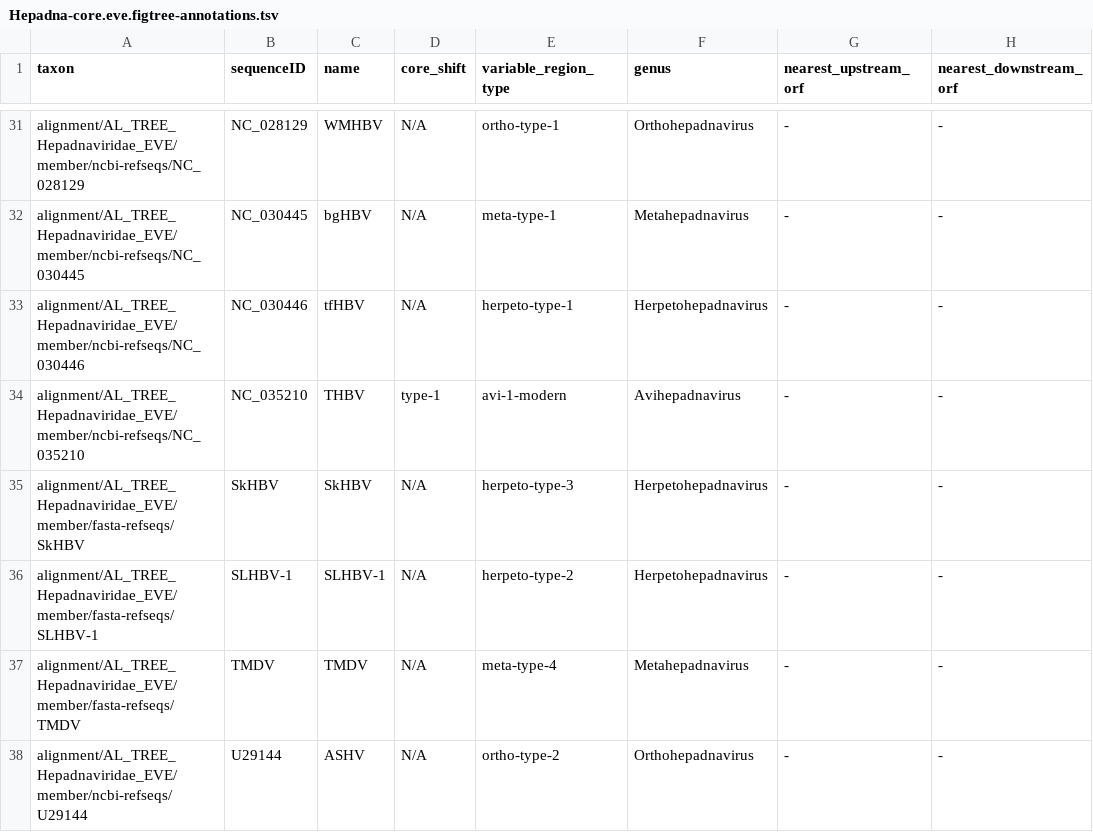
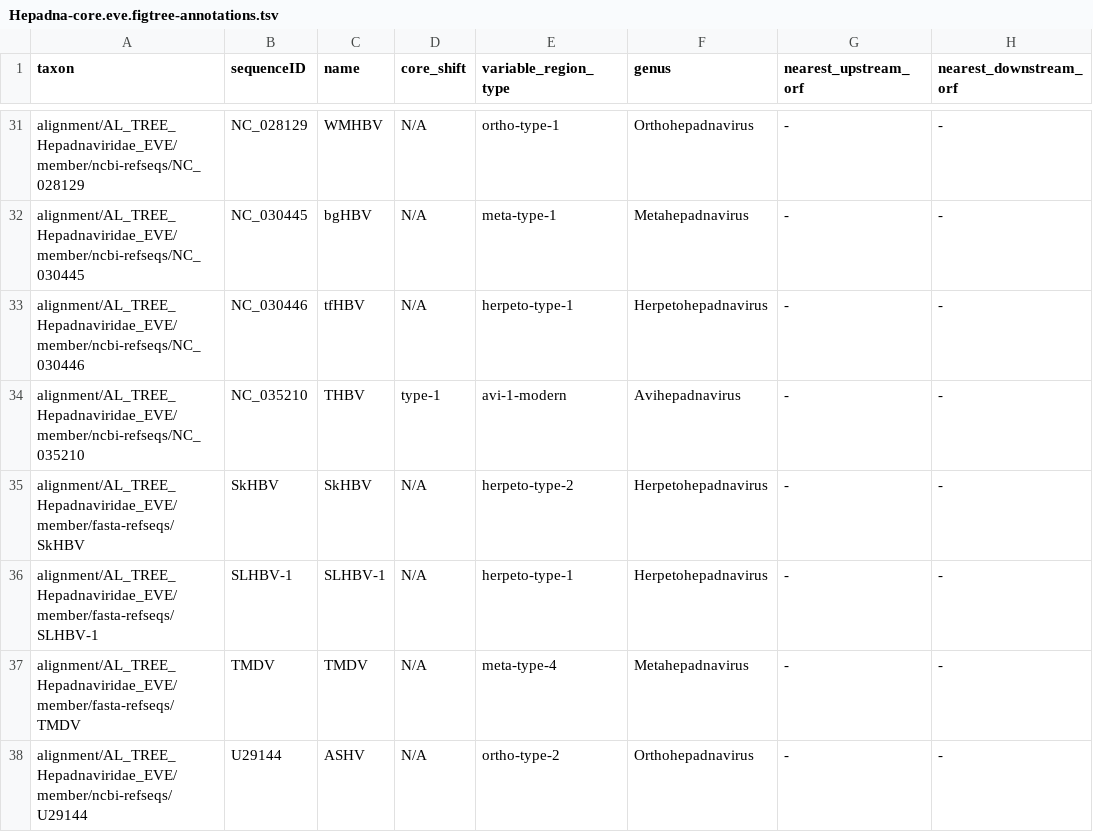
Before and after one commit to giffordlabcvr/Hepadnaviridae-GLUE, a TSV file: trees/eve-root/Hepadna-core.eve.figtree-annotations.tsv, drawn as a sheet; only a part is shown, gaps mark what is left out.

```diff
--- a/trees/eve-root/Hepadna-core.eve.figtree-annotations.tsv
+++ b/trees/eve-root/Hepadna-core.eve.figtree-annotations.tsv
@@ -34,4 +34,4 @@ alignment/AL_TREE_Hepadnaviridae_EVE/member/ncbi-refseqs/NC_030446	NC_030446	tfH
 alignment/AL_TREE_Hepadnaviridae_EVE/member/ncbi-refseqs/NC_035210	NC_035210	THBV	type-1	avi-1-modern	Avihepadnavirus	-	-
-alignment/AL_TREE_Hepadnaviridae_EVE/member/fasta-refseqs/SkHBV	SkHBV	SkHBV	N/A	herpeto-type-3	Herpetohepadnavirus	-	-
-alignment/AL_TREE_Hepadnaviridae_EVE/member/fasta-refseqs/SLHBV-1	SLHBV-1	SLHBV-1	N/A	herpeto-type-2	Herpetohepadnavirus	-	-
+alignment/AL_TREE_Hepadnaviridae_EVE/member/fasta-refseqs/SkHBV	SkHBV	SkHBV	N/A	herpeto-type-2	Herpetohepadnavirus	-	-
+alignment/AL_TREE_Hepadnaviridae_EVE/member/fasta-refseqs/SLHBV-1	SLHBV-1	SLHBV-1	N/A	herpeto-type-1	Herpetohepadnavirus	-	-
 alignment/AL_TREE_Hepadnaviridae_EVE/member/fasta-refseqs/TMDV	TMDV	TMDV	N/A	meta-type-4	Metahepadnavirus	-	-
```
Also changed, not shown: trees/eve-root/Hepadna-pol.eve.figtree-annotations.tsv, trees/eve-root/Hepadna-surface.eve.figtree-annotations.tsv, 4 other files.
